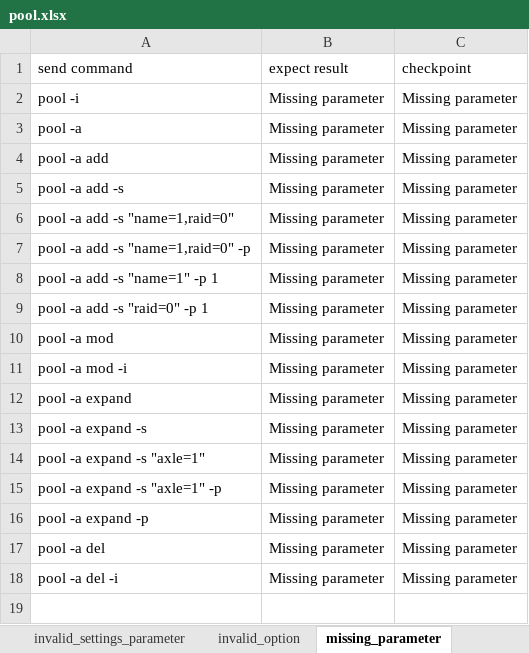
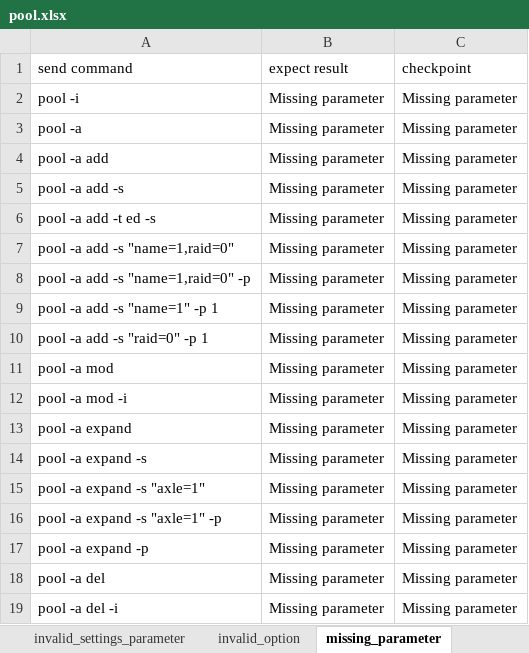
Before and after one commit to FengZiQ/cli, an Excel workbook: data/pool.xlsx, sheet missing_parameter, drawn as a sheet; values as stored, in another font and other column widths than the file's, no borders; the diff names each change by its address in the sheet, - before the commit and + after, or states it on an @@ line.

```diff
--- a/data/pool.xlsx (sheet missing_parameter)
+++ b/data/pool.xlsx (sheet missing_parameter)
+row 6: pool -a add -t ed -s | Missing parameter | Missing parameter
```
Also changed, not shown: sheet expand_raid5_pool, sheet invalid_option, sheet expand_raid0_pool, 4 other files.
